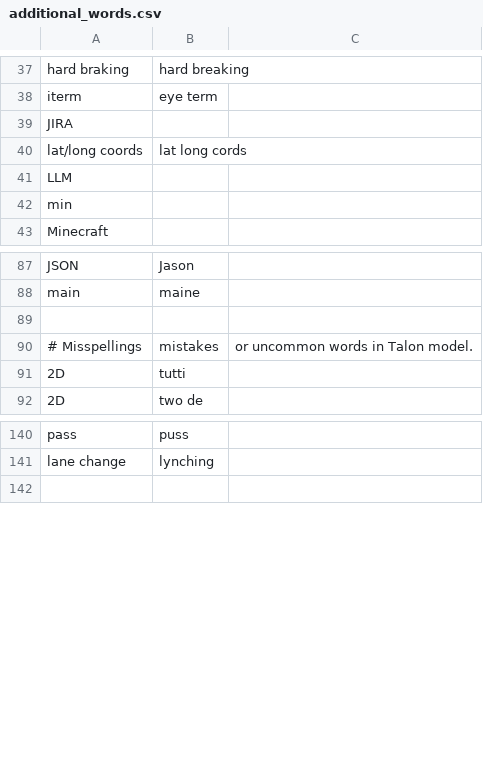
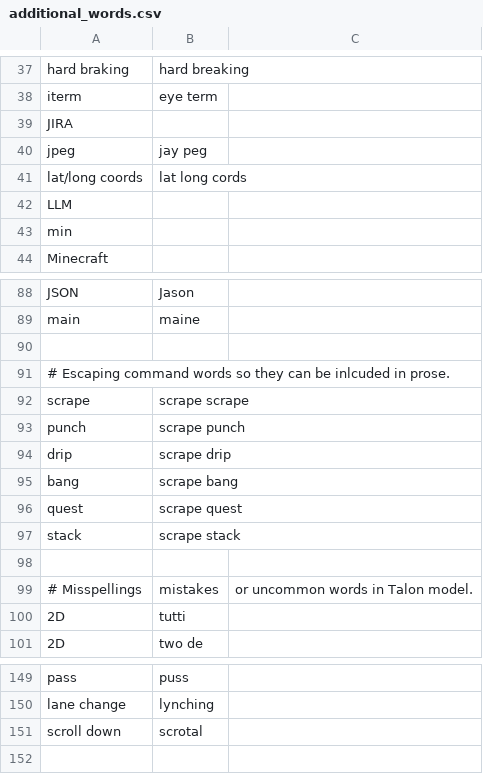
Before and after one commit to downscore/eam-talon, a CSV file: settings/additional_words.csv, drawn as a sheet; only a part is shown, gaps mark what is left out; the diff names each change by its address in the sheet, - before the commit and + after, or states it on an @@ line.

Commit message:
Adds namespace command to C++. Minor improvements to dictation.

```diff
--- a/settings/additional_words.csv
+++ b/settings/additional_words.csv
+row 40: jpeg | jay peg
+row 90: (empty)
+row 91: # Escaping command words so they can be inlcuded in prose.
+row 92: scrape | scrape scrape
+row 93: punch | scrape punch
+row 94: drip | scrape drip
+row 95: bang | scrape bang
+row 96: quest | scrape quest
+row 97: stack | scrape stack
+row 151: scroll down | scrotal
```
Also changed, not shown: 3 other files.
